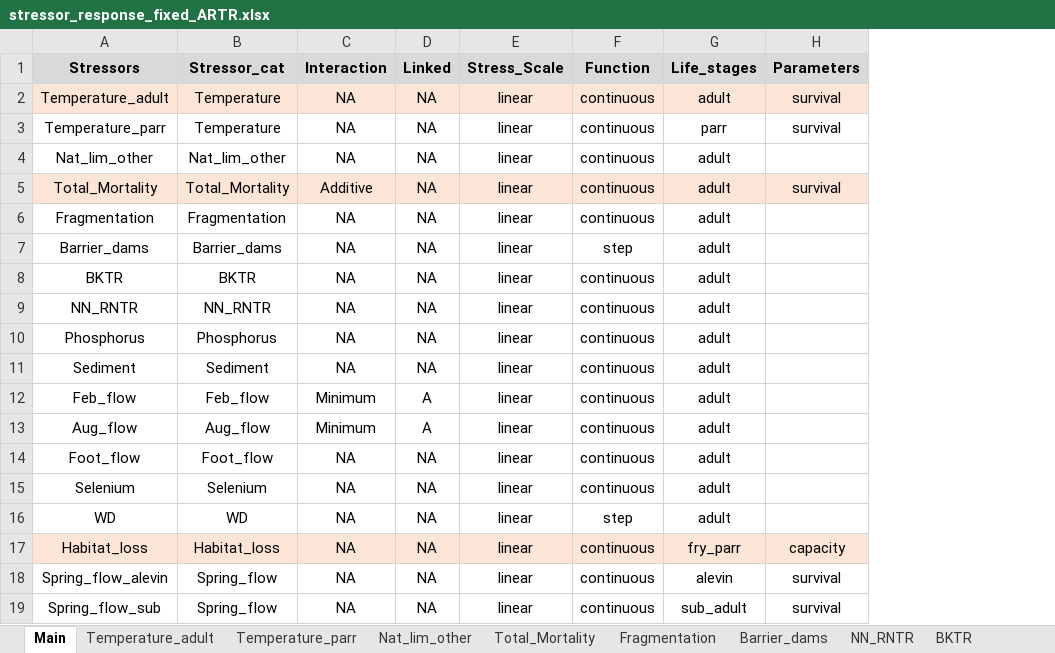
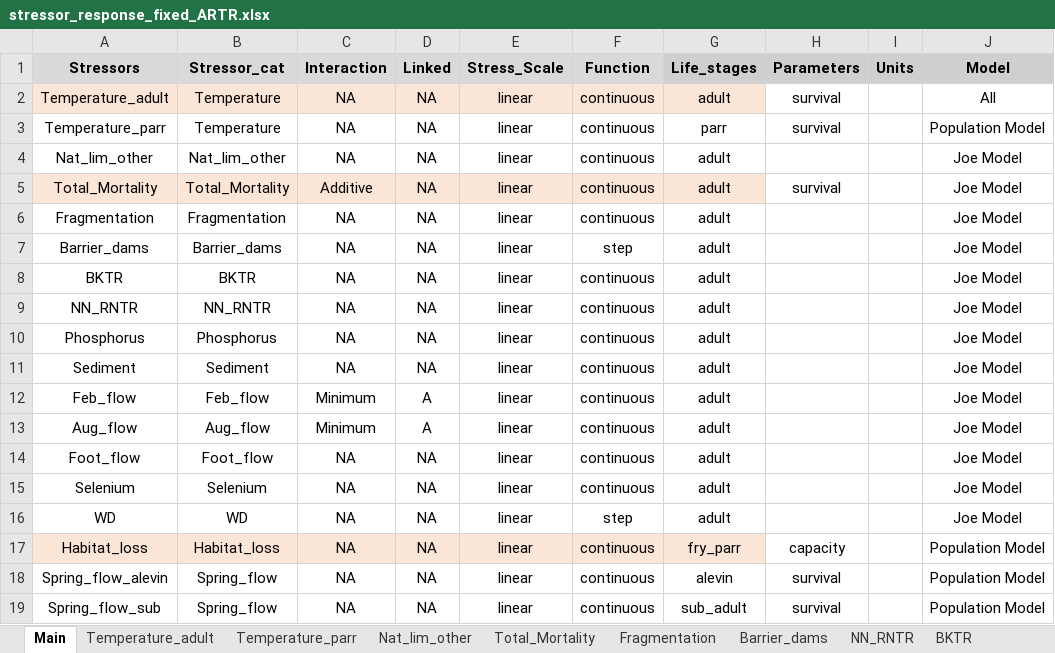
Before and after one commit to essatech/JoeModelCE, an Excel workbook: inst/extdata/stressor_response_fixed_ARTR.xlsx, sheet Main, drawn as a sheet; values as stored, in another font and other column widths than the file's, no borders; the diff names each change by its address in the sheet, - before the commit and + after, or states it on an @@ line.

```diff
--- a/inst/extdata/stressor_response_fixed_ARTR.xlsx (sheet Main)
+++ b/inst/extdata/stressor_response_fixed_ARTR.xlsx (sheet Main)
+column I (Units), empty
+column J (Model), rows 2-19: All | Population Model | Joe Model | Joe Model | Joe Model | Joe Model | Joe Model | Joe Model | Joe Model | Joe Model | Joe Model | Joe Model | Joe Model | Joe Model | Joe Model | Population Model | Population Model | Population Model
-H2 fill: #FBE5D6
+H2 fill: none
-H5 fill: #FBE5D6
+H5 fill: none
-H17 fill: #FBE5D6
+H17 fill: none
```
Also changed, not shown: 12 other files.
